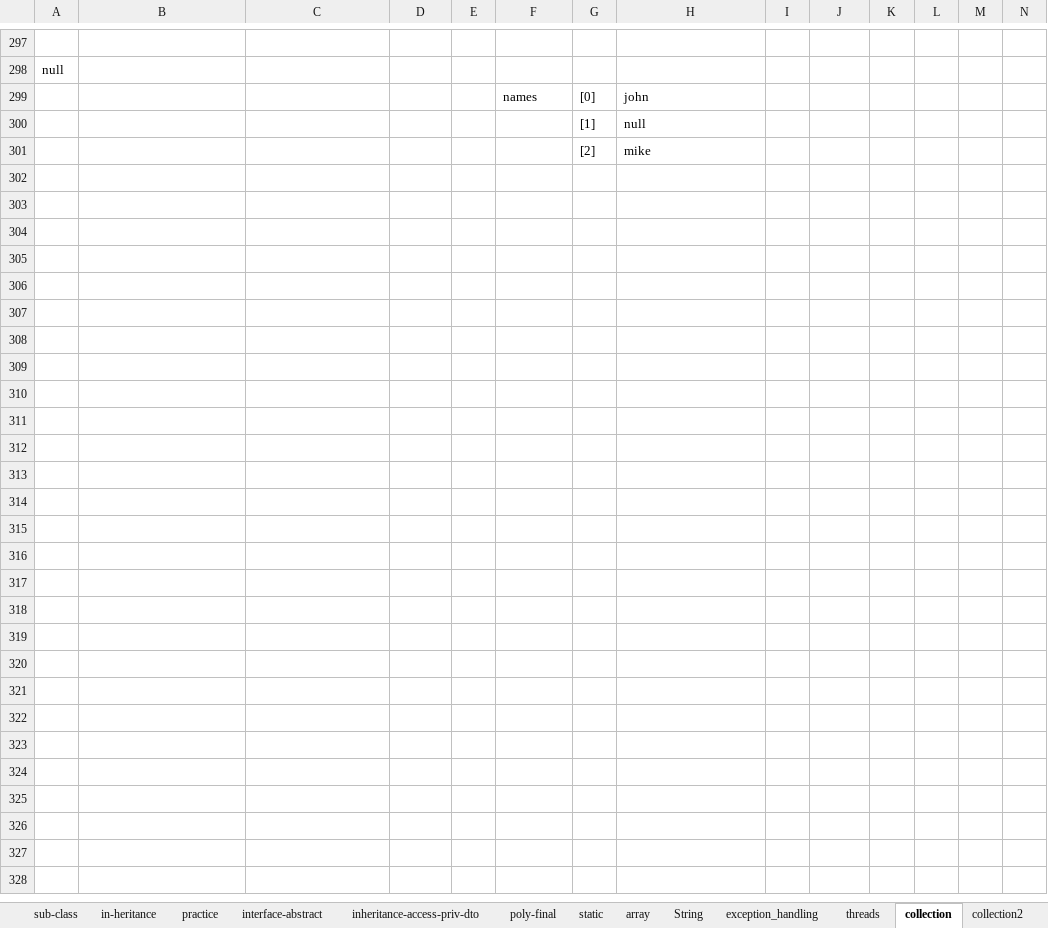
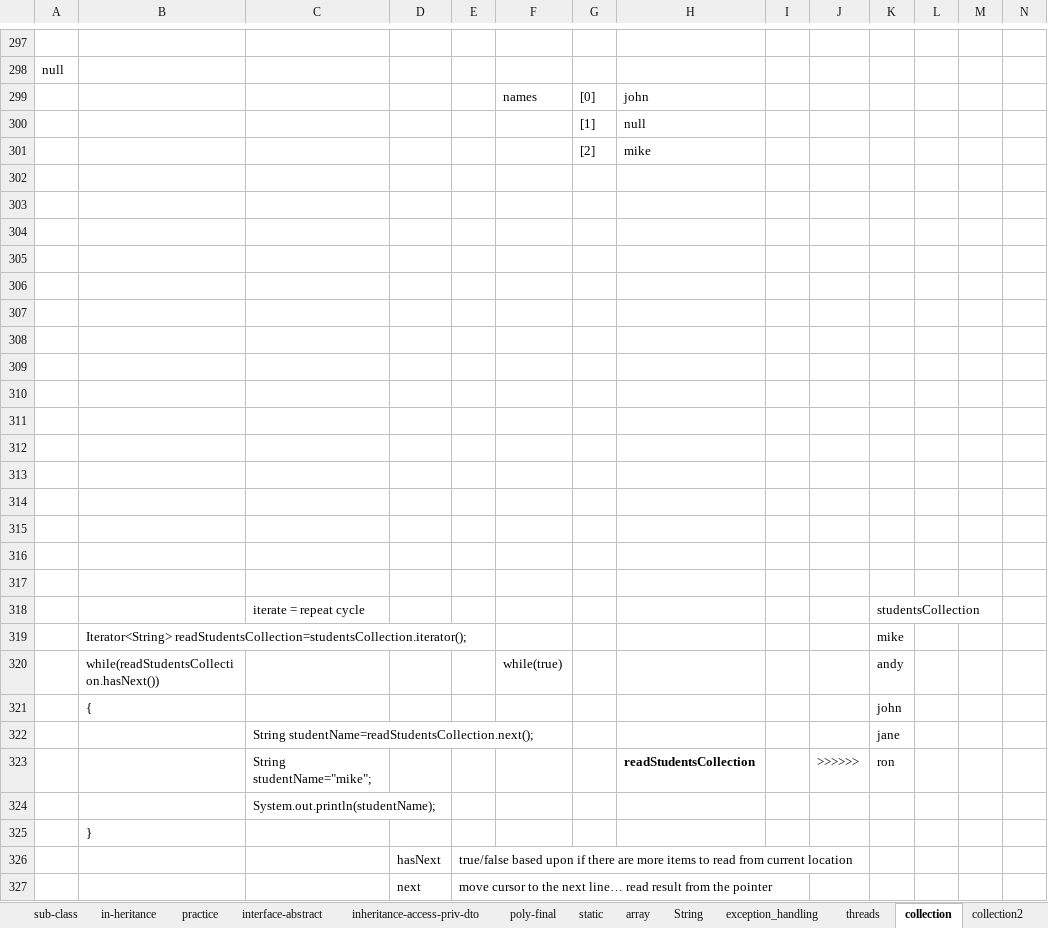
Before and after one commit to thinkcodegravity/javamar, an Excel workbook: java_latest_st.xlsx, sheet collection, drawn as a sheet; only a part is shown, gaps mark what is left out; values as stored, in another font and other column widths than the file's, no borders; 1 other sheet too large or unreadable and not compared; rows hold the shown columns only; the diff names each change by its address in the sheet, - before the commit and + after, or states it on an @@ line.

Commit message:
collections

```diff
--- a/java_latest_st.xlsx (sheet collection)
+++ b/java_latest_st.xlsx (sheet collection)
+row 302: (empty)
+row 303: (empty)
+row 304: (empty)
+row 305: (empty)
+row 306: (empty)
+row 307: (empty)
+row 308: (empty)
+row 309: (empty)
+row 310: (empty)
+row 311: (empty)
+row 312: (empty)
+row 313: (empty)
+row 314: (empty)
+row 315: (empty)
+row 316: (empty)
+row 317: (empty)
+row 318:  |  | iterate = repeat cycle |  |  |  |  |  |  |  | studentsCollection
+row 319:  | Iterator<String> readStudentsCollection=studentsCollection.iterator(); |  |  |  |  |  |  |  |  | mike
+row 320:  | while(readStudentsCollection.hasNext()) |  |  |  | while(true) |  |  |  |  | andy
+row 321:  | { |  |  |  |  |  |  |  |  | john
+row 322:  |  | String studentName=readStudentsCollection.next(); |  |  |  |  |  |  |  | jane
+row 323:  |  | String studentName="mike"; |  |  |  |  | readStudentsCollection |  | >>>>>> | ron
+row 324:  |  | System.out.println(studentName);
+row 325:  | }
+row 326:  |  |  | hasNext | true/false based upon if there are more items to read from current location
+row 327:  |  |  | next | move cursor to the next line… read result from the pointer
```
Also changed, not shown: 8 other files.
